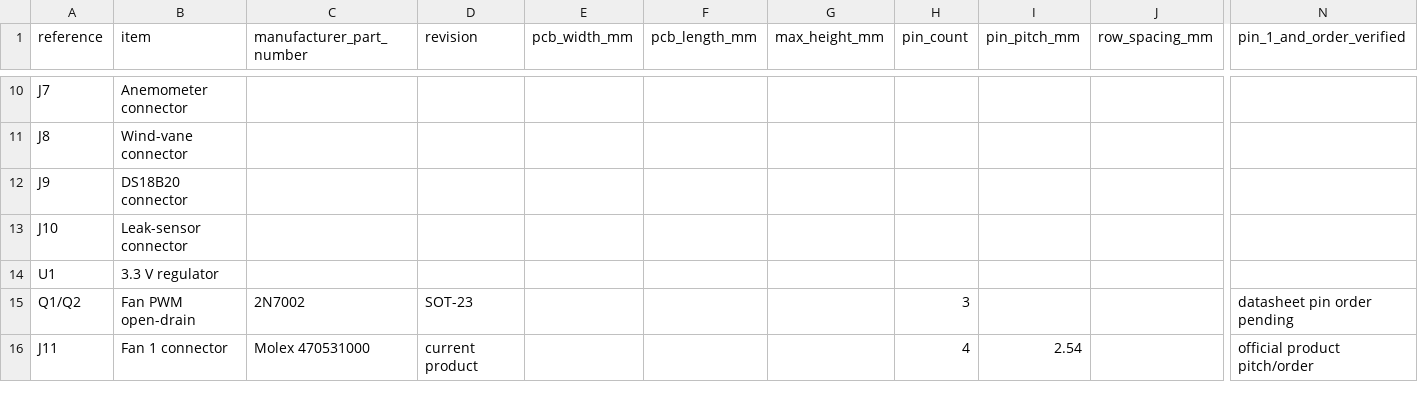
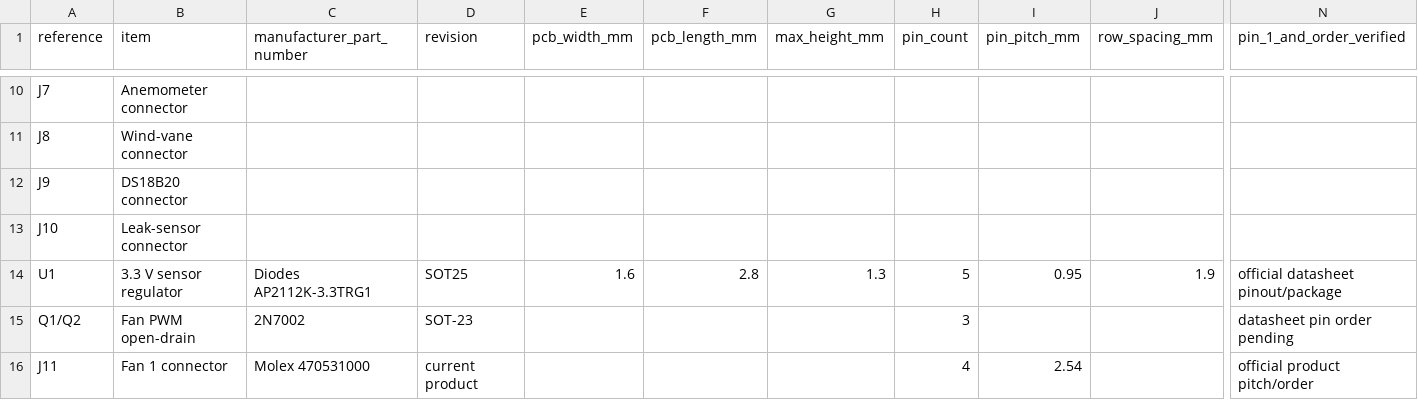
Before and after one commit to Ruzz-1010/Project-FALCON-01, a CSV file: hardware/kicad/FALCON_CARRIER/footprint_measurements.csv, drawn as a sheet; only a part is shown, gaps mark what is left out; the diff covers the shown part only; the diff names each change by its address in the sheet, - before the commit and + after, or states it on an @@ line.

Commit message:
Implement dedicated 3V3 sensor regulator

```diff
--- a/hardware/kicad/FALCON_CARRIER/footprint_measurements.csv
+++ b/hardware/kicad/FALCON_CARRIER/footprint_measurements.csv
-B14 (item): 3.3 V regulator
+B14 (item): 3.3 V sensor regulator
-C14 (manufacturer_part_number): (empty)
+C14 (manufacturer_part_number): Diodes AP2112K-3.3TRG1
-D14 (revision): (empty)
+D14 (revision): SOT25
-E14 (pcb_width_mm): (empty)
+E14 (pcb_width_mm): 1.6
-F14 (pcb_length_mm): (empty)
+F14 (pcb_length_mm): 2.8
-G14 (max_height_mm): (empty)
+G14 (max_height_mm): 1.3
-H14 (pin_count): (empty)
+H14 (pin_count): 5
-I14 (pin_pitch_mm): (empty)
+I14 (pin_pitch_mm): 0.95
-J14 (row_spacing_mm): (empty)
+J14 (row_spacing_mm): 1.9
-N14 (pin_1_and_order_verified): (empty)
+N14 (pin_1_and_order_verified): official datasheet pinout/package
```
Also changed, not shown: 2 edited cells elsewhere in this file, hardware/kicad/FALCON_CARRIER/NET_REGISTER.csv, 8 other files.
